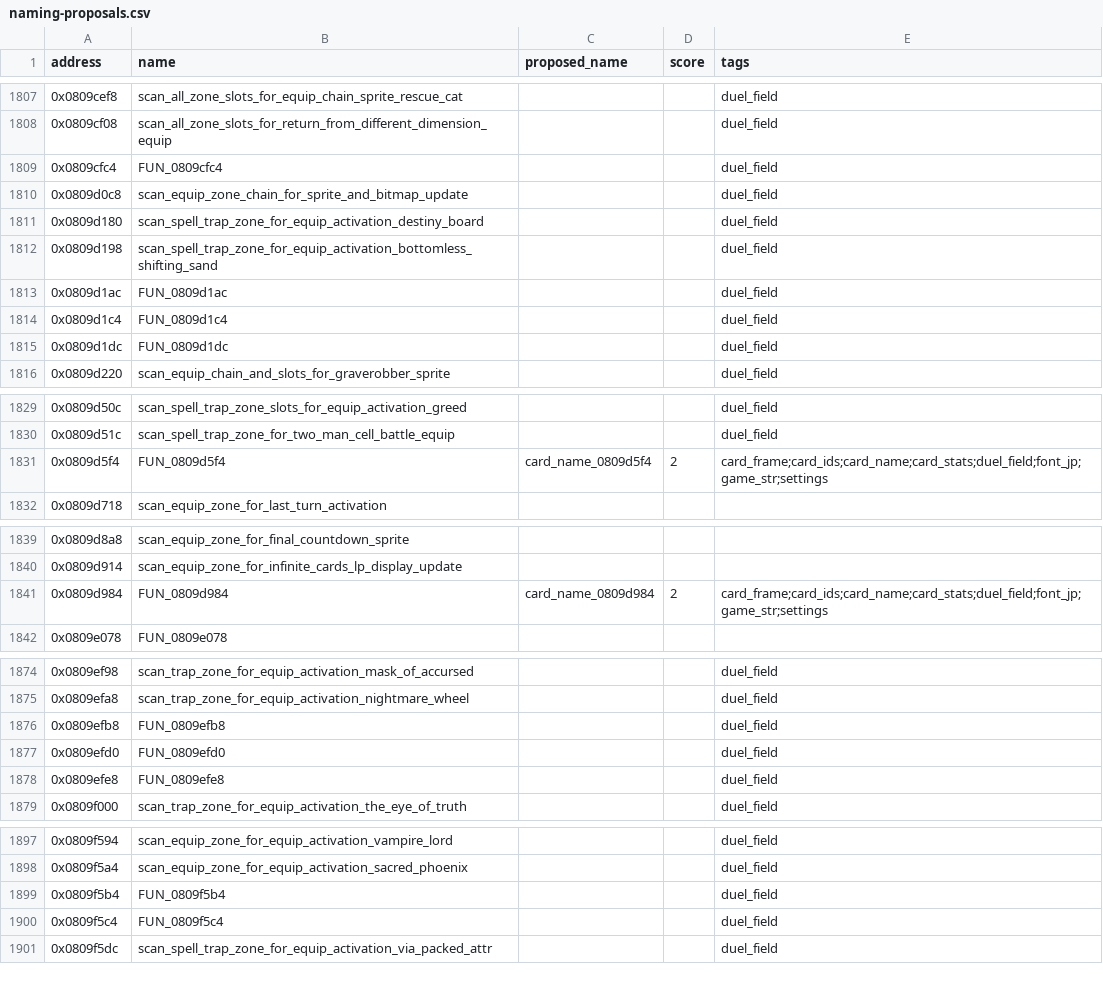
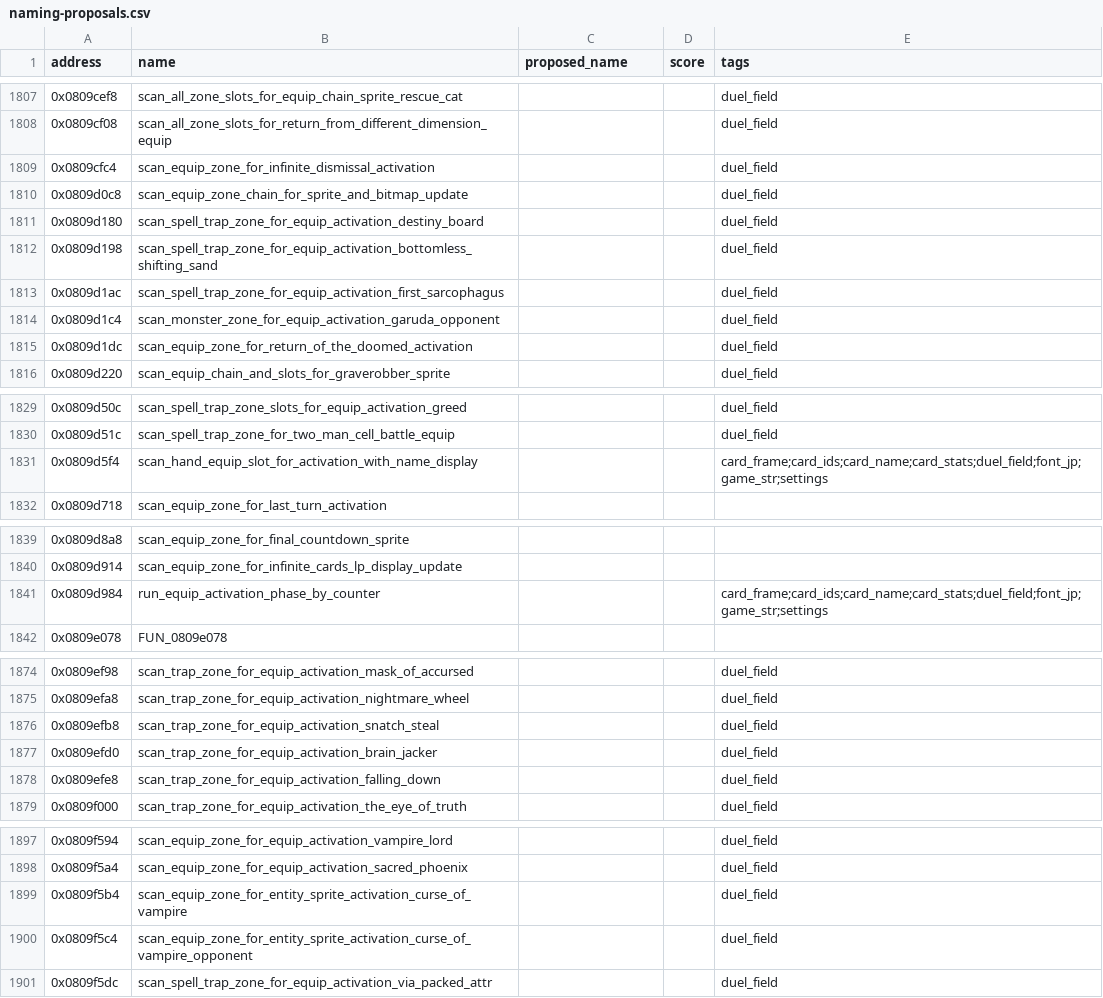
Before and after one commit to yusjoel/yugioh-ex2006-re, a CSV file: doc/dev/naming-proposals.csv, drawn as a sheet; only a part is shown, gaps mark what is left out; the diff covers the shown part only.

```diff
--- a/doc/dev/naming-proposals.csv
+++ b/doc/dev/naming-proposals.csv
@@ -1808,3 +1808,3 @@ address,name,proposed_name,score,tags
 0x0809cf08,scan_all_zone_slots_for_return_from_different_dimension_equip,,,duel_field
-0x0809cfc4,FUN_0809cfc4,,,duel_field
+0x0809cfc4,scan_equip_zone_for_infinite_dismissal_activation,,,duel_field
 0x0809d0c8,scan_equip_zone_chain_for_sprite_and_bitmap_update,,,duel_field
@@ -1812,5 +1812,5 @@ address,name,proposed_name,score,tags
 0x0809d198,scan_spell_trap_zone_for_equip_activation_bottomless_shifting_sand,,,duel_field
-0x0809d1ac,FUN_0809d1ac,,,duel_field
-0x0809d1c4,FUN_0809d1c4,,,duel_field
-0x0809d1dc,FUN_0809d1dc,,,duel_field
+0x0809d1ac,scan_spell_trap_zone_for_equip_activation_first_sarcophagus,,,duel_field
+0x0809d1c4,scan_monster_zone_for_equip_activation_garuda_opponent,,,duel_field
+0x0809d1dc,scan_equip_zone_for_return_of_the_doomed_activation,,,duel_field
 0x0809d220,scan_equip_chain_and_slots_for_graverobber_sprite,,,duel_field
@@ -1830,3 +1830,3 @@ address,name,proposed_name,score,tags
 0x0809d51c,scan_spell_trap_zone_for_two_man_cell_battle_equip,,,duel_field
-0x0809d5f4,FUN_0809d5f4,card_name_0809d5f4,2,card_frame;card_ids;card_name;card_stats;duel_field;font_jp;game_str;settings
+0x0809d5f4,scan_hand_equip_slot_for_activation_with_name_display,,,card_frame;card_ids;card_name;card_stats;duel_field;font_jp;game_str;settings
 0x0809d718,scan_equip_zone_for_last_turn_activation,,,
@@ -1840,3 +1840,3 @@ address,name,proposed_name,score,tags
 0x0809d914,scan_equip_zone_for_infinite_cards_lp_display_update,,,
-0x0809d984,FUN_0809d984,card_name_0809d984,2,card_frame;card_ids;card_name;card_stats;duel_field;font_jp;game_str;settings
+0x0809d984,run_equip_activation_phase_by_counter,,,card_frame;card_ids;card_name;card_stats;duel_field;font_jp;game_str;settings
 0x0809e078,FUN_0809e078,,,
@@ -1875,5 +1875,5 @@ address,name,proposed_name,score,tags
 0x0809efa8,scan_trap_zone_for_equip_activation_nightmare_wheel,,,duel_field
-0x0809efb8,FUN_0809efb8,,,duel_field
-0x0809efd0,FUN_0809efd0,,,duel_field
-0x0809efe8,FUN_0809efe8,,,duel_field
+0x0809efb8,scan_trap_zone_for_equip_activation_snatch_steal,,,duel_field
+0x0809efd0,scan_trap_zone_for_equip_activation_brain_jacker,,,duel_field
+0x0809efe8,scan_trap_zone_for_equip_activation_falling_down,,,duel_field
 0x0809f000,scan_trap_zone_for_equip_activation_the_eye_of_truth,,,duel_field
@@ -1898,4 +1898,4 @@ address,name,proposed_name,score,tags
 0x0809f5a4,scan_equip_zone_for_equip_activation_sacred_phoenix,,,duel_field
-0x0809f5b4,FUN_0809f5b4,,,duel_field
-0x0809f5c4,FUN_0809f5c4,,,duel_field
+0x0809f5b4,scan_equip_zone_for_entity_sprite_activation_curse_of_vampire,,,duel_field
+0x0809f5c4,scan_equip_zone_for_entity_sprite_activation_curse_of_vampire_opponent,,,duel_field
 0x0809f5dc,scan_spell_trap_zone_for_equip_activation_via_packed_attr,,,duel_field
```
Also changed, not shown: 9 edited cells elsewhere in this file, 43 other files.
